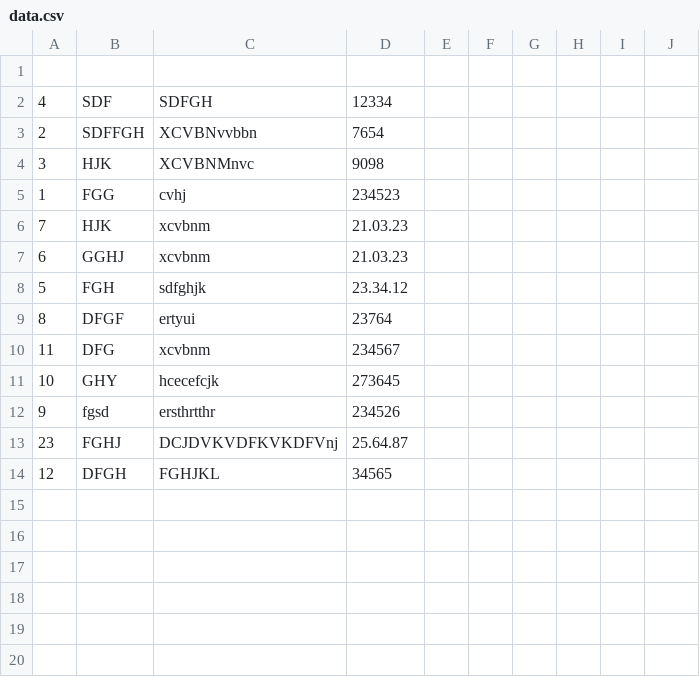
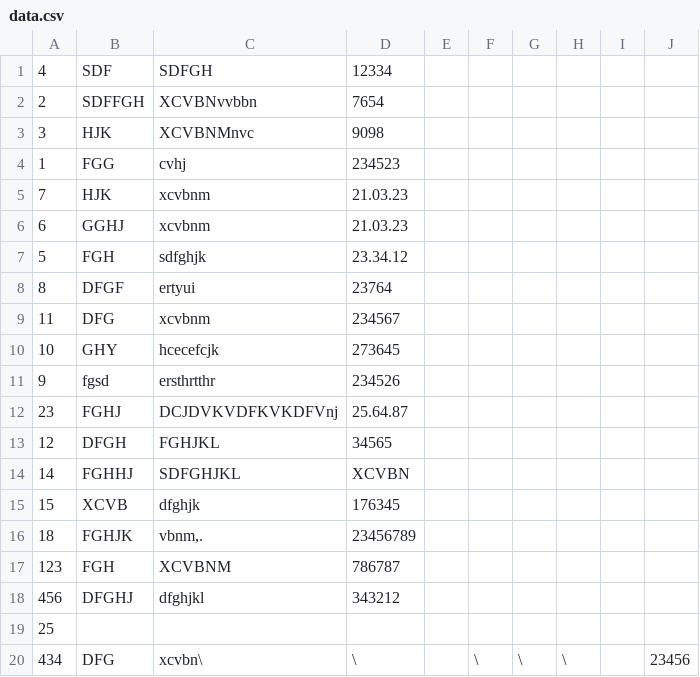
Before and after one commit to AleksVasilievich/Homework_Attest1, a CSV file: data.csv, drawn as a sheet.

```diff
--- a/data.csv
+++ b/data.csv
@@ -1,2 +1 @@
-
 4;SDF;SDFGH;12334
@@ -14 +13,8 @@
 12;DFGH;FGHJKL;34565
+14;FGHHJ;SDFGHJKL;XCVBN
+15;XCVB;dfghjk;176345
+18;FGHJK;vbnm,.;23456789
+123;FGH;XCVBNM;786787
+456;DFGHJ;dfghjkl;343212
+25;;;
+434;DFG;xcvbn\;\;;\;\;\;;23456
```
Also changed, not shown: 1 other file.
